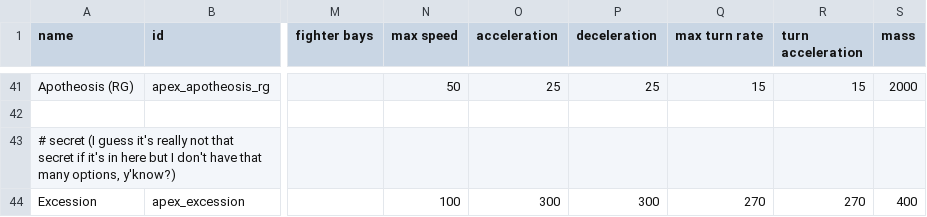
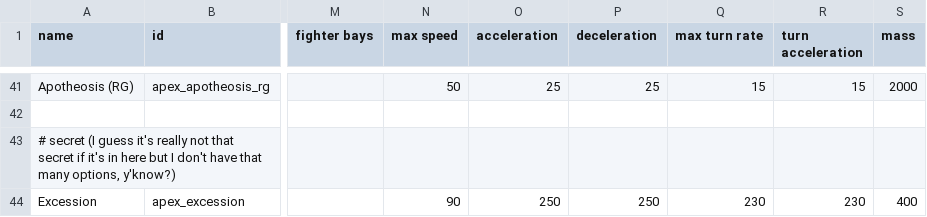
Before and after one commit to theDragn/ApexDesignCollective, a CSV file: data/hulls/ship_data.csv, drawn as a sheet; only a part is shown, gaps mark what is left out; the diff names each change by its address in the sheet, - before the commit and + after, or states it on an @@ line.

```diff
--- a/data/hulls/ship_data.csv
+++ b/data/hulls/ship_data.csv
-N44 (max speed): 100
+N44 (max speed): 90
-O44 (acceleration): 300
+O44 (acceleration): 250
-P44 (deceleration): 300
+P44 (deceleration): 250
-Q44 (max turn rate): 270
+Q44 (max turn rate): 230
-R44 (turn acceleration): 270
+R44 (turn acceleration): 230
```
Also changed, not shown: data/campaign/rules.csv, 3 other files.
